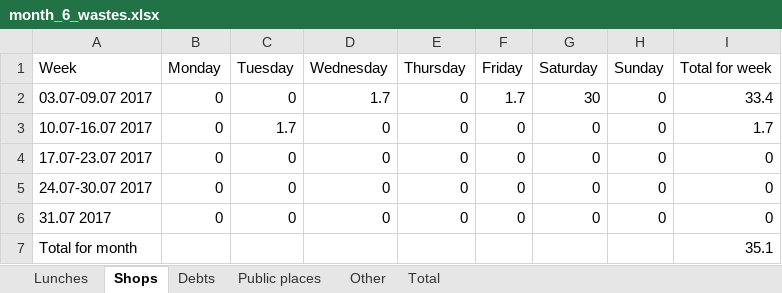
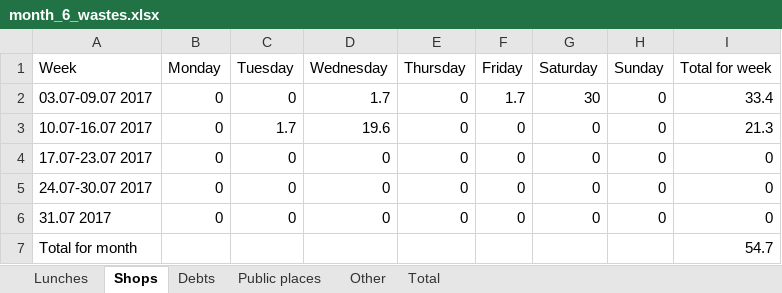
Before and after one commit to maximgorbachiov/Wastes, an Excel workbook: Wastes/Month 6/month_6_wastes.xlsx, sheet Shops, drawn as a sheet; values as stored, in another font and other column widths than the file's, no borders; the diff names each change by its address in the sheet, - before the commit and + after, or states it on an @@ line.

Commit message:
Wednesday - 12.07.2017

```diff
--- a/Wastes/Month 6/month_6_wastes.xlsx (sheet Shops)
+++ b/Wastes/Month 6/month_6_wastes.xlsx (sheet Shops)
-D3 (Wednesday): 0
+D3 (Wednesday): 19.6
-I3 (Total for week): 1.7
+I3 (Total for week): 21.3
-I7 (Total for week): 35.1
+I7 (Total for week): 54.7
```
Also changed, not shown: sheet Debts, sheet Total.
